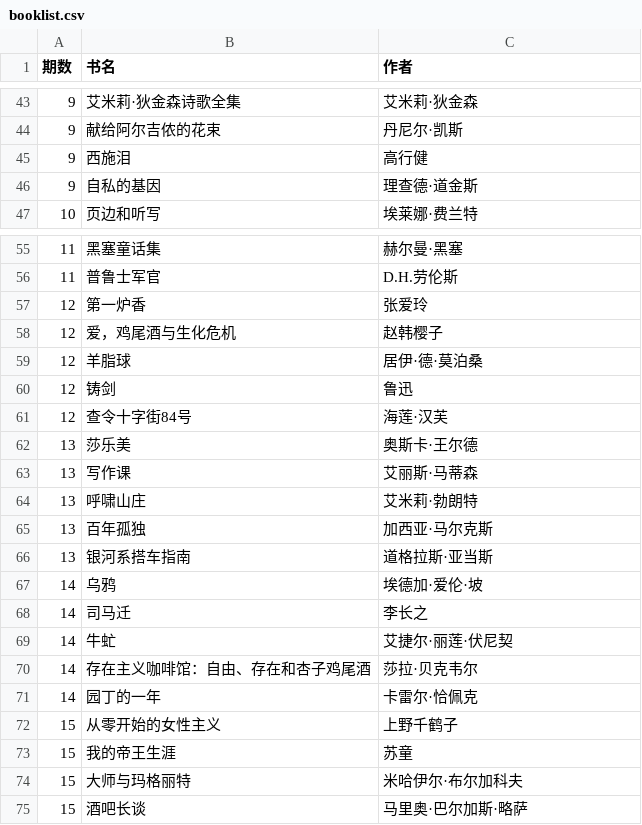
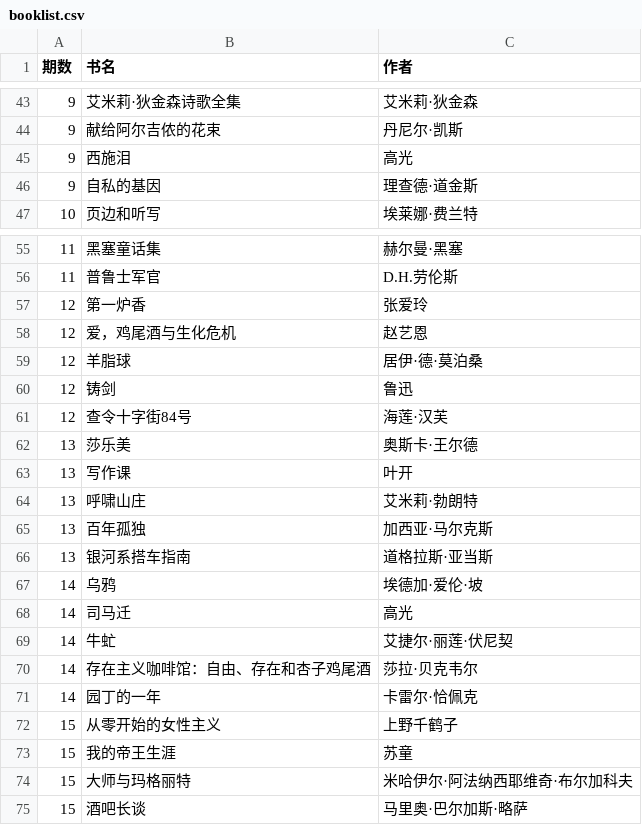
Before and after one commit to oct-2/FSRCtest, a CSV file: booklist.csv, drawn as a sheet; only a part is shown, gaps mark what is left out.

Commit message:
Update booklist by correcting some mistakes

```diff
--- a/booklist.csv
+++ b/booklist.csv
@@ -44,3 +44,3 @@
 9,献给阿尔吉侬的花束,丹尼尔·凯斯
-9,西施泪,高行健
+9,西施泪,高光
 9,自私的基因,理查德·道金斯
@@ -57,3 +57,3 @@
 12,第一炉香,张爱玲
-12,爱，鸡尾酒与生化危机,赵韩樱子
+12,爱，鸡尾酒与生化危机,赵艺恩
 12,羊脂球,居伊·德·莫泊桑
@@ -62,3 +62,3 @@
 13,莎乐美,奥斯卡·王尔德
-13,写作课,艾丽斯·马蒂森
+13,写作课,叶开
 13,呼啸山庄,艾米莉·勃朗特
@@ -67,3 +67,3 @@
 14,乌鸦,埃德加·爱伦·坡
-14,司马迁,李长之
+14,司马迁,高光
 14,牛虻,艾捷尔·丽莲·伏尼契
@@ -73,3 +73,3 @@
 15,我的帝王生涯,苏童
-15,大师与玛格丽特,米哈伊尔·布尔加科夫
+15,大师与玛格丽特,米哈伊尔·阿法纳西耶维奇·布尔加科夫
 15,酒吧长谈,马里奥·巴尔加斯·略萨
```
